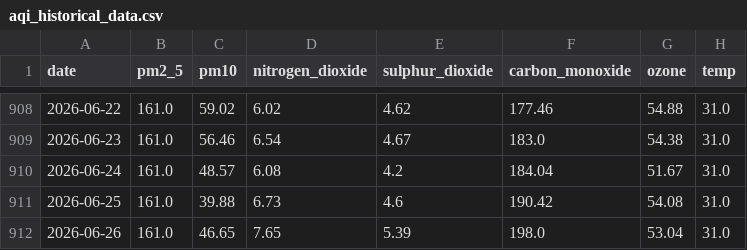
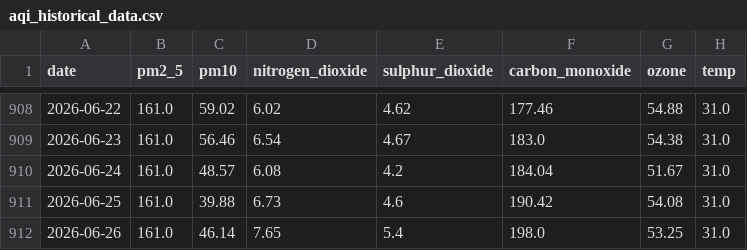
Before and after one commit to alisyedrafay/AQIPrediction_10Pearls_Cohort8, a CSV file: aqi_historical_data.csv, drawn as a sheet; only a part is shown, gaps mark what is left out; the diff names each change by its address in the sheet, - before the commit and + after, or states it on an @@ line.

```diff
--- a/aqi_historical_data.csv
+++ b/aqi_historical_data.csv
-C912 (pm10): 46.65
+C912 (pm10): 46.14
-E912 (sulphur_dioxide): 5.39
+E912 (sulphur_dioxide): 5.4
-G912 (ozone): 53.04
+G912 (ozone): 53.25
```
